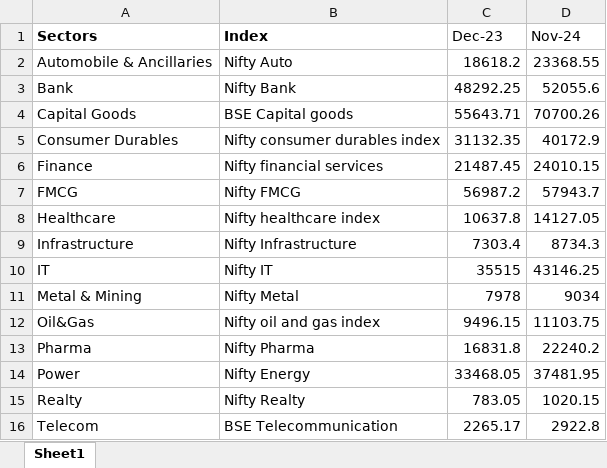
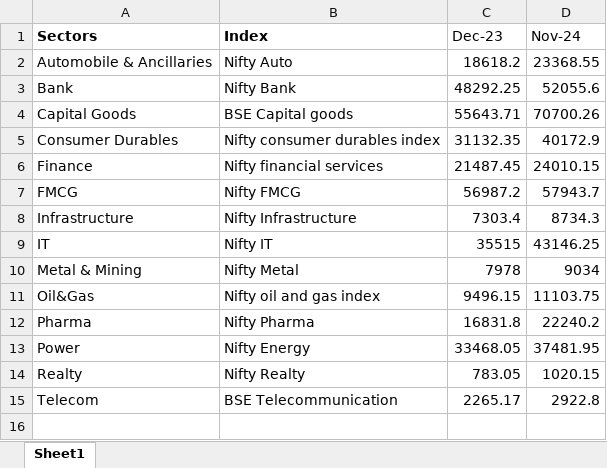
Before and after one commit to chris9797/mfdashboard, an Excel workbook: Sectors.xlsx, sheet Sheet1, drawn as a sheet; values as stored, in another font and other column widths than the file's, no borders; the diff names each change by its address in the sheet, - before the commit and + after, or states it on an @@ line.

Commit message:
Add files via upload

```diff
--- a/Sectors.xlsx (sheet Sheet1)
+++ b/Sectors.xlsx (sheet Sheet1)
-row 8: Healthcare | Nifty healthcare index | 10637.8 | 14127.05
```
